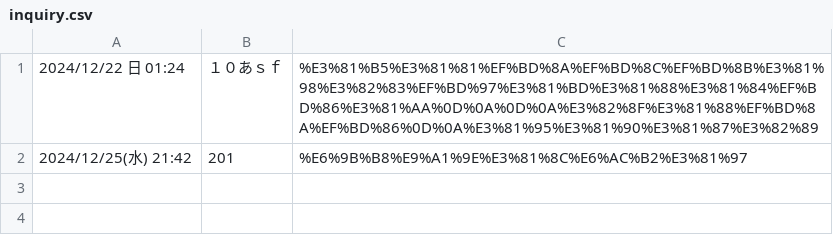
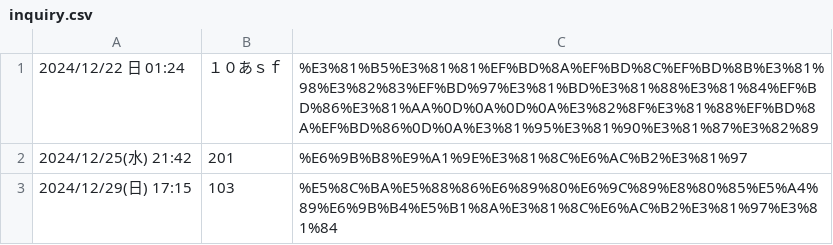
Before and after one commit to rictusempra52/APIkadai, a CSV file: data/inquiry.csv, drawn as a sheet.

```diff
--- a/data/inquiry.csv
+++ b/data/inquiry.csv
@@ -2 +2,2 @@
 2024/12/25(水) 21:42,201,%E6%9B%B8%E9%A1%9E%E3%81%8C%E6%AC%B2%E3%81%97
+2024/12/29(日) 17:15,103,%E5%8C%BA%E5%88%86%E6%89%80%E6%9C%89%E8%80%85%E5%A4%89%E6%9B%B4%E5%B1%8A%E3%81%8C%E6%AC%B2%E3%81%97%E3%81%84
```
Also changed, not shown: 3 other files.
